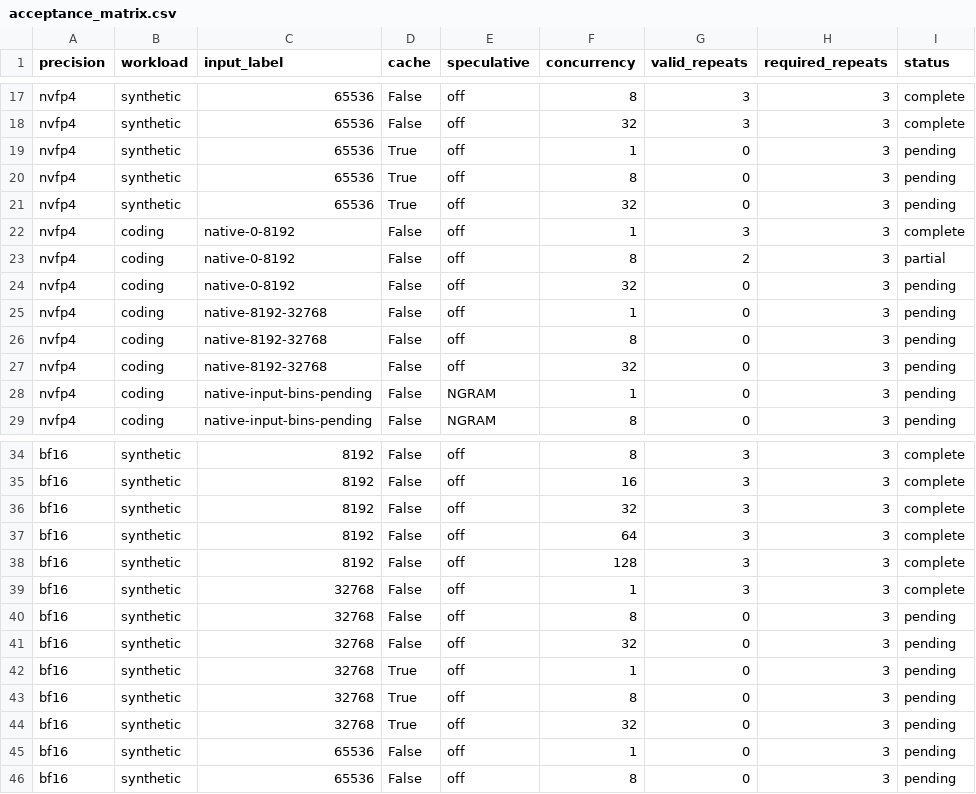
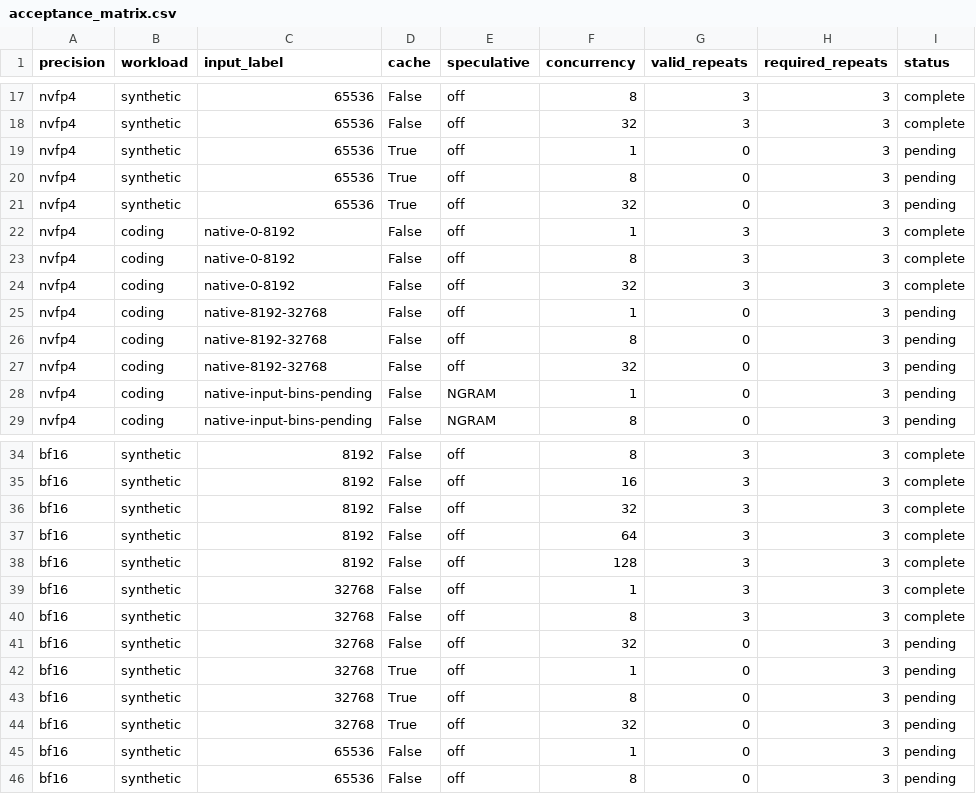
Before and after one commit to zhiyuanhubj/agent-benchmark-evals-20261019, a CSV file: evidence/muse_controlled_perf_20261028/acceptance_matrix.csv, drawn as a sheet; only a part is shown, gaps mark what is left out.

```diff
--- a/evidence/muse_controlled_perf_20261028/acceptance_matrix.csv
+++ b/evidence/muse_controlled_perf_20261028/acceptance_matrix.csv
@@ -22,4 +22,4 @@ nvfp4,synthetic,65536,True,off,32,0,3,pending
 nvfp4,coding,native-0-8192,False,off,1,3,3,complete
-nvfp4,coding,native-0-8192,False,off,8,2,3,partial
-nvfp4,coding,native-0-8192,False,off,32,0,3,pending
+nvfp4,coding,native-0-8192,False,off,8,3,3,complete
+nvfp4,coding,native-0-8192,False,off,32,3,3,complete
 nvfp4,coding,native-8192-32768,False,off,1,0,3,pending
@@ -39,3 +39,3 @@ bf16,synthetic,8192,False,off,128,3,3,complete
 bf16,synthetic,32768,False,off,1,3,3,complete
-bf16,synthetic,32768,False,off,8,0,3,pending
+bf16,synthetic,32768,False,off,8,3,3,complete
 bf16,synthetic,32768,False,off,32,0,3,pending
```
Also changed, not shown: evidence/muse_controlled_perf_20261028/all_rounds.csv, evidence/muse_controlled_perf_20261028/detailed_points.csv, 9 other files.
